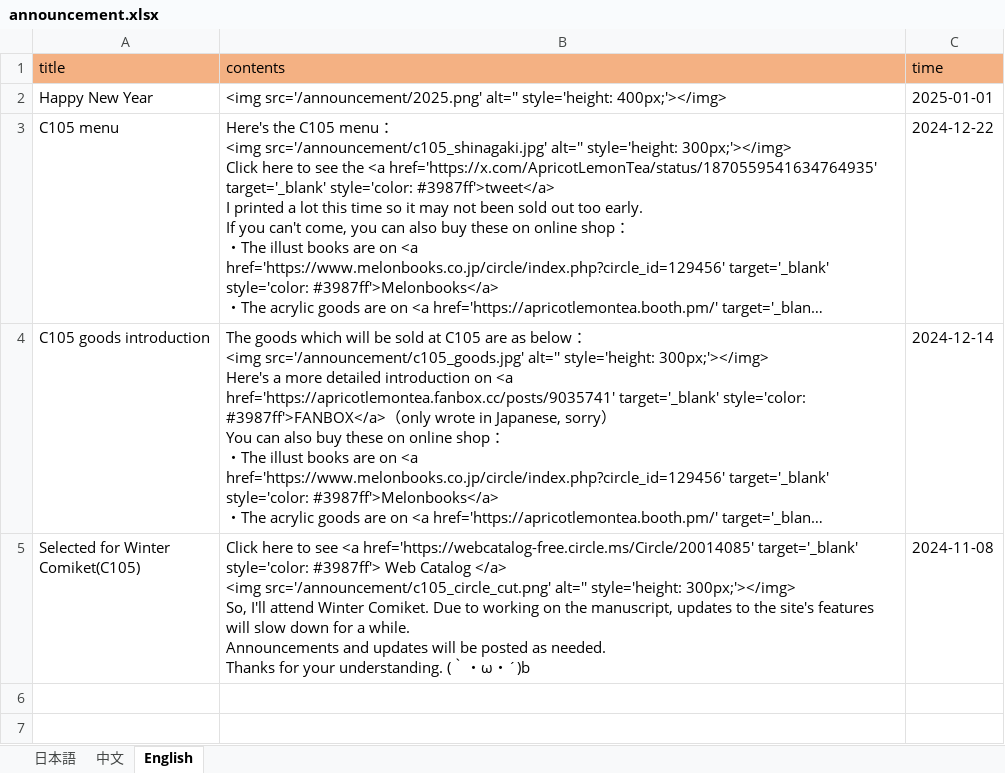
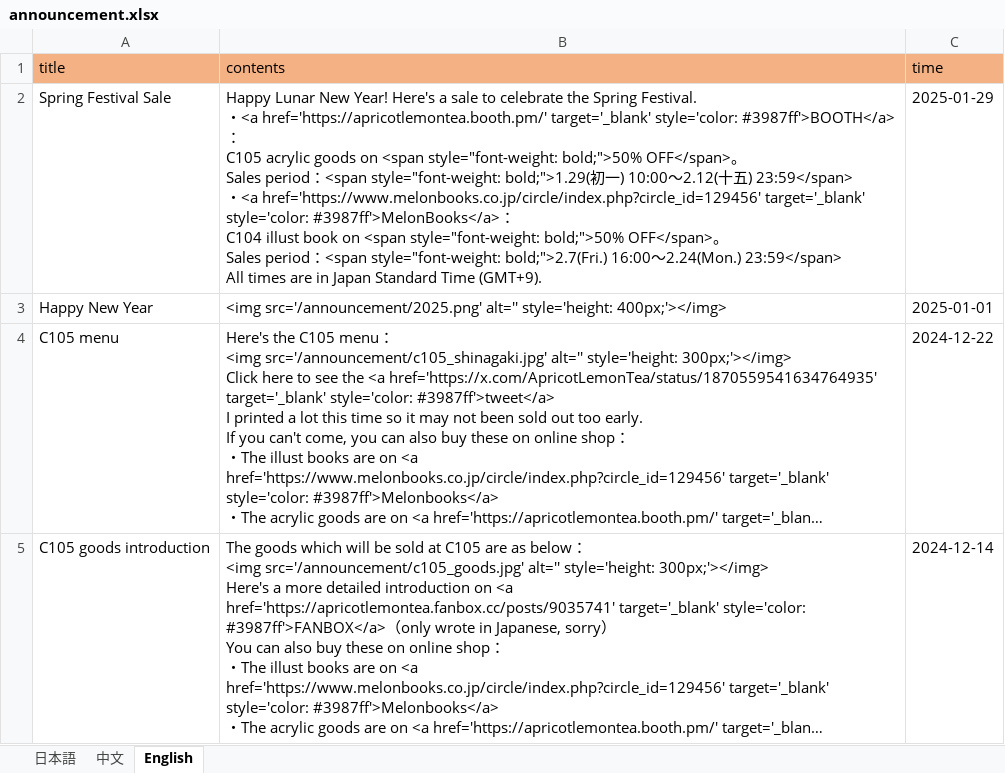
Before and after one commit to ApricotLemonTea/BA-style-homepage, an Excel workbook: public/data/announcement.xlsx, sheet English, drawn as a sheet; only a part is shown; the shorter side is filled out with more unchanged rows; long unchanged cells end in …; values as stored, in another font and other column widths than the file's, no borders; ↵ is a line break in a cell; the diff names each change by its address in the sheet, - before the commit and + after, or states it on an @@ line.

```diff
--- a/public/data/announcement.xlsx (sheet English)
+++ b/public/data/announcement.xlsx (sheet English)
+row 2: Spring Festival Sale | Happy Lunar New Year! Here's a sale to celebrate the Spring Festival. ↵ ・<a href='https://apricotlemontea.booth.pm/' target='_blank' style='color: #3987ff'>BOOTH</a>： ↵ C105 acrylic goods on <span style="font-weight: bold;">50% OFF</span>。 ↵ Sales period：<span style="font-weight: bold;">1.29(初一) 10:00～2.12(十五) 23:59</span> ↵ ・<a href='https://www.melonbooks.co.jp/circle/index.php?circle_id=129456' target='_blank' style='color: #3987ff'>MelonBooks</a>： ↵ C104 illust book on <span style="font-weight: bold;">50% OFF</span>。 ↵ Sales period：<span style="font-weight: bold;">2.7(Fri.) 16:00～2.24(Mon.) 23:59</span> ↵ All times are in Japan Standard Time (GMT+9). | 2025-01-29
```
Also changed, not shown: sheet 中文, sheet 日本語.
